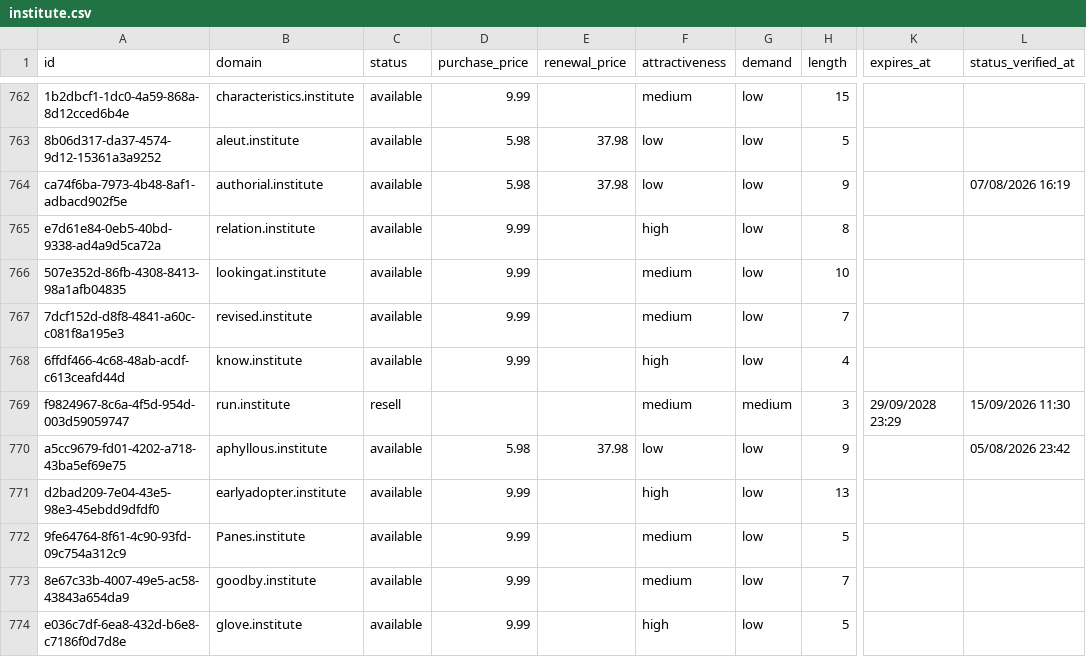
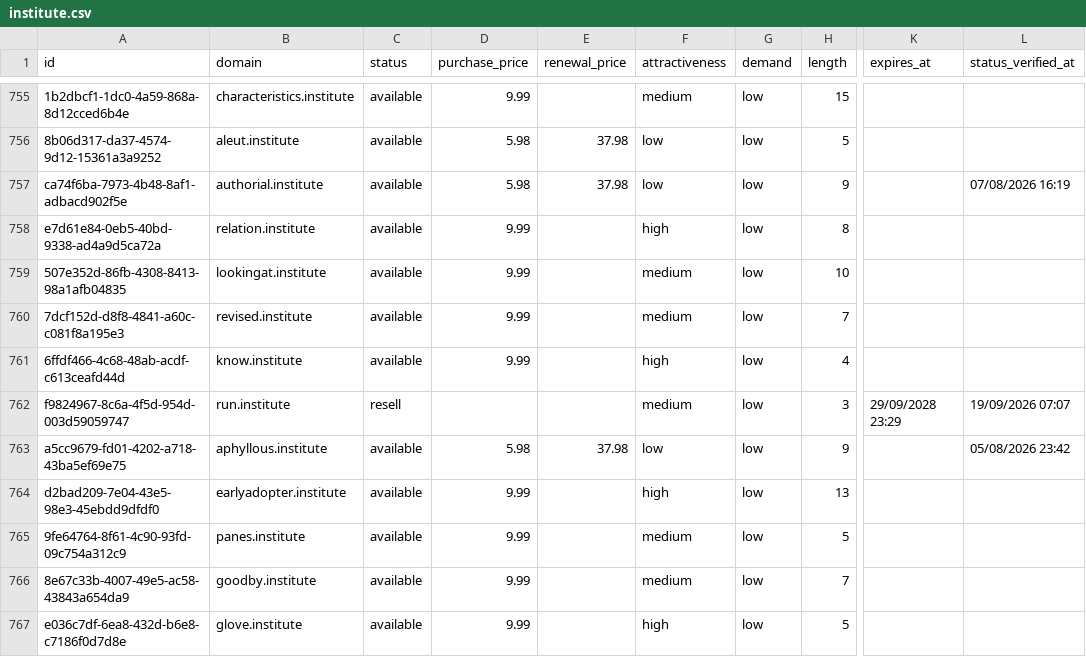
Before and after one commit to UniqueDomains/institute-oneword-domains, a CSV file: institute.csv, drawn as a sheet; only a part is shown, gaps mark what is left out; addresses are those after the commit; the diff covers the shown part only; the diff names each change by its address in the sheet, - before the commit and + after, or states it on an @@ line.

Commit message:
Domains update

```diff
--- a/institute.csv
+++ b/institute.csv
-G762 (demand): medium
+G762 (demand): low
-L762 (status_verified_at): 15/09/2026 11:30
+L762 (status_verified_at): 19/09/2026 07:07
-B765 (domain): Panes.institute
+B765 (domain): panes.institute
```
Also changed, not shown: 7 added rows, 7 removed rows and 81 edited cells elsewhere in this file, 4 other files.
